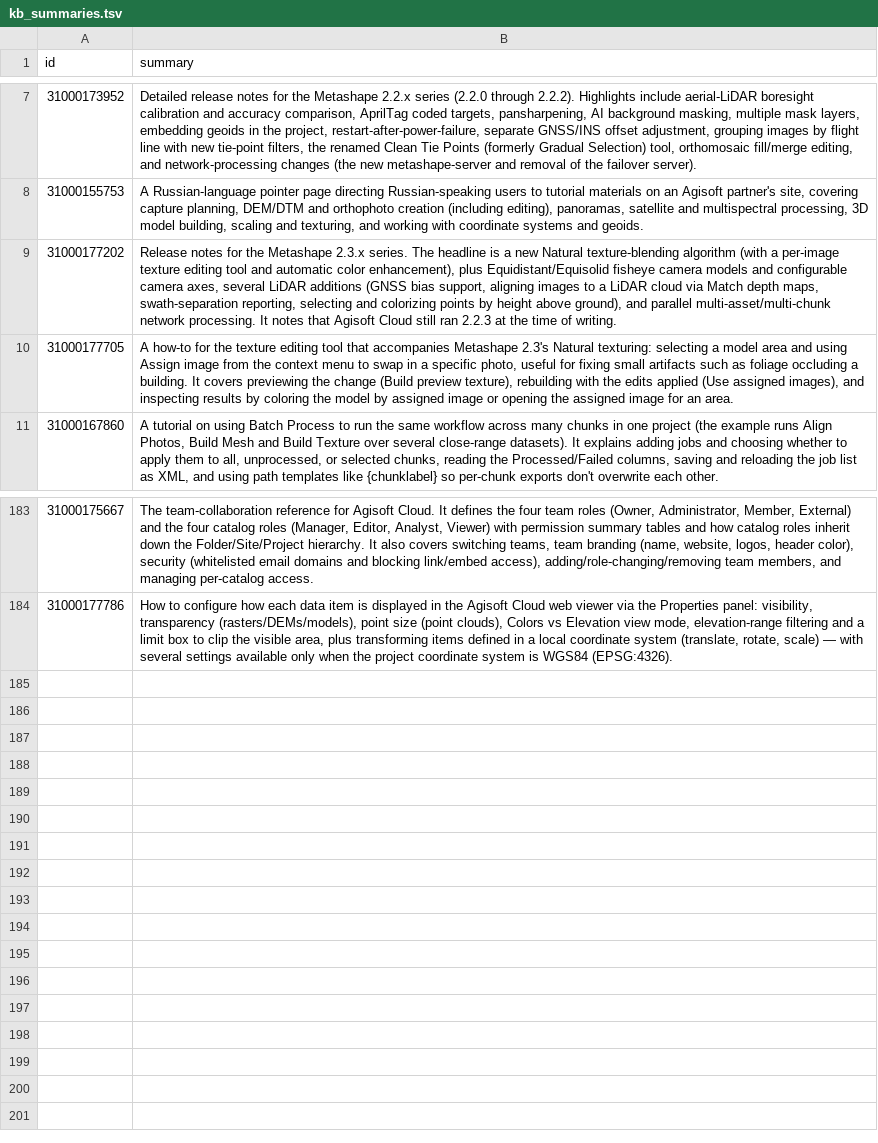
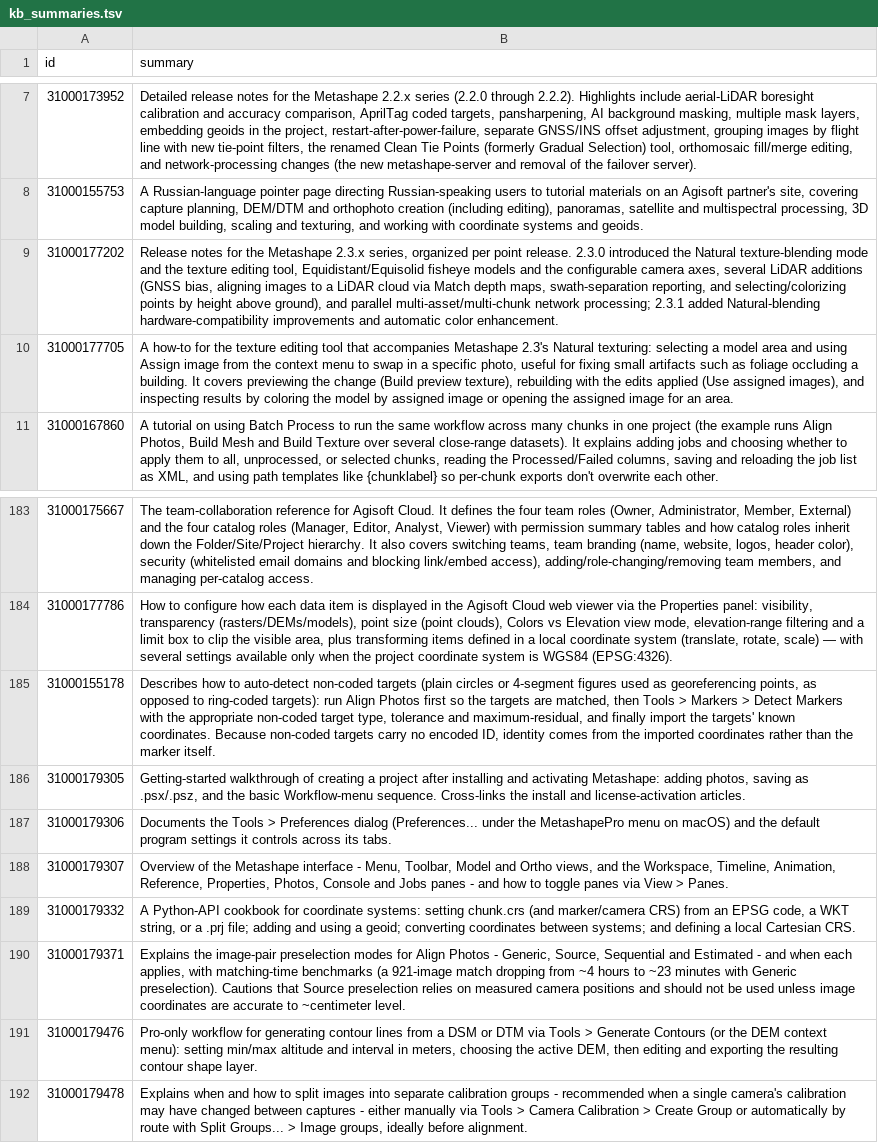
Before and after one commit to PhotogrammetryCommunity/metashape-expert-manual, a TSV file: scripts/data/kb_summaries.tsv, drawn as a sheet; only a part is shown, gaps mark what is left out.

Commit message:
Refresh Agisoft KB index: +8 new articles, reconcile 13 edited
Routine sitemap-diff refresh. Adds 8 new KB articles (183 -> 191):
non-coded target detection, preselection types, CRS-via-Python,
calibration groups, contour generation, and three getting-started
pages. Reconciles 13 articles whose sitemap lastmod was newer than
recorded: bumps their dates and refreshes the "New features in 2.3.x"
summary to cover the 2.3.0 / 2.3.1 point releases.

```diff
--- a/scripts/data/kb_summaries.tsv
+++ b/scripts/data/kb_summaries.tsv
@@ -8,3 +8,3 @@ id	summary
 31000155753	A Russian-language pointer page directing Russian-speaking users to tutorial materials on an Agisoft partner's site, covering capture planning, DEM/DTM and orthophoto creation (including editing), panoramas, satellite and multispectral processing, 3D model building, scaling and texturing, and working with coordinate systems and geoids.
-31000177202	Release notes for the Metashape 2.3.x series. The headline is a new Natural texture-blending algorithm (with a per-image texture editing tool and automatic color enhancement), plus Equidistant/Equisolid fisheye camera models and configurable camera axes, several LiDAR additions (GNSS bias support, aligning images to a LiDAR cloud via Match depth maps, swath-separation reporting, selecting and colorizing points by height above ground), and parallel multi-asset/multi-chunk network processing. It notes that Agisoft Cloud still ran 2.2.3 at the time of writing.
+31000177202	Release notes for the Metashape 2.3.x series, organized per point release. 2.3.0 introduced the Natural texture-blending mode and the texture editing tool, Equidistant/Equisolid fisheye models and the configurable camera axes, several LiDAR additions (GNSS bias, aligning images to a LiDAR cloud via Match depth maps, swath-separation reporting, and selecting/colorizing points by height above ground), and parallel multi-asset/multi-chunk network processing; 2.3.1 added Natural-blending hardware-compatibility improvements and automatic color enhancement.
 31000177705	A how-to for the texture editing tool that accompanies Metashape 2.3's Natural texturing: selecting a model area and using Assign image from the context menu to swap in a specific photo, useful for fixing small artifacts such as foliage occluding a building. It covers previewing the change (Build preview texture), rebuilding with the edits applied (Use assigned images), and inspecting results by coloring the model by assigned image or opening the assigned image for an area.
@@ -184 +184,9 @@ id	summary
 31000177786	How to configure how each data item is displayed in the Agisoft Cloud web viewer via the Properties panel: visibility, transparency (rasters/DEMs/models), point size (point clouds), Colors vs Elevation view mode, elevation-range filtering and a limit box to clip the visible area, plus transforming items defined in a local coordinate system (translate, rotate, scale) — with several settings available only when the project coordinate system is WGS84 (EPSG:4326).
+31000155178	Describes how to auto-detect non-coded targets (plain circles or 4-segment figures used as georeferencing points, as opposed to ring-coded targets): run Align Photos first so the targets are matched, then Tools > Markers > Detect Markers with the appropriate non-coded target type, tolerance and maximum-residual, and finally import the targets' known coordinates. Because non-coded targets carry no encoded ID, identity comes from the imported coordinates rather than the marker itself.
+31000179305	Getting-started walkthrough of creating a project after installing and activating Metashape: adding photos, saving as .psx/.psz, and the basic Workflow-menu sequence. Cross-links the install and license-activation articles.
+31000179306	Documents the Tools > Preferences dialog (Preferences... under the MetashapePro menu on macOS) and the default program settings it controls across its tabs.
+31000179307	Overview of the Metashape interface - Menu, Toolbar, Model and Ortho views, and the Workspace, Timeline, Animation, Reference, Properties, Photos, Console and Jobs panes - and how to toggle panes via View > Panes.
+31000179332	A Python-API cookbook for coordinate systems: setting chunk.crs (and marker/camera CRS) from an EPSG code, a WKT string, or a .prj file; adding and using a geoid; converting coordinates between systems; and defining a local Cartesian CRS.
+31000179371	Explains the image-pair preselection modes for Align Photos - Generic, Source, Sequential and Estimated - and when each applies, with matching-time benchmarks (a 921-image match dropping from ~4 hours to ~23 minutes with Generic preselection). Cautions that Source preselection relies on measured camera positions and should not be used unless image coordinates are accurate to ~centimeter level.
+31000179476	Pro-only workflow for generating contour lines from a DSM or DTM via Tools > Generate Contours (or the DEM context menu): setting min/max altitude and interval in meters, choosing the active DEM, then editing and exporting the resulting contour shape layer.
+31000179478	Explains when and how to split images into separate calibration groups - recommended when a single camera's calibration may have changed between captures - either manually via Tools > Camera Calibration > Create Group or automatically by route with Split Groups... > Image groups, ideally before alignment.
```
Also changed, not shown: scripts/data/kb_master.tsv, 1 other file.
